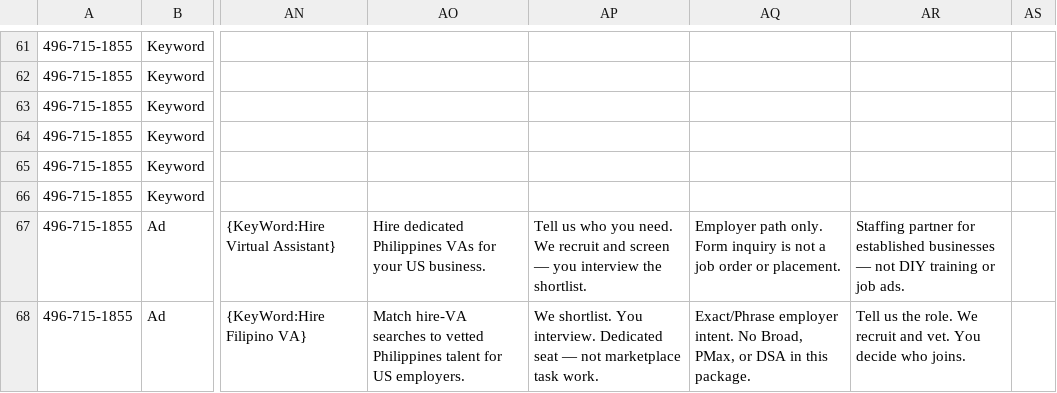
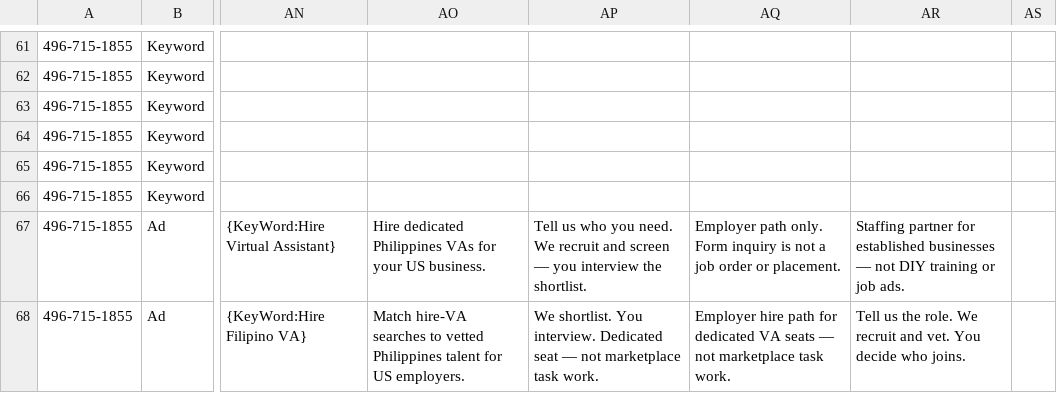
Before and after one commit to shoutgeorge1/virtual-coworker, a CSV file: xray/docs/ads-launch/google-ads-editor-import-us.csv, drawn as a sheet; only a part is shown, gaps mark what is left out; the diff covers the shown part only; the diff names each change by its address in the sheet, - before the commit and + after, or states it on an @@ line.

```diff
--- a/xray/docs/ads-launch/google-ads-editor-import-us.csv
+++ b/xray/docs/ads-launch/google-ads-editor-import-us.csv
-AQ68: Exact/Phrase employer intent. No Broad, PMax, or DSA in this package.
+AQ68: Employer hire path for dedicated VA seats — not marketplace task work.
```
Also changed, not shown: 6 removed rows and 30 edited cells elsewhere in this file, xray/docs/ads-launch/google-ads-editor-import.csv, 46 other files.
